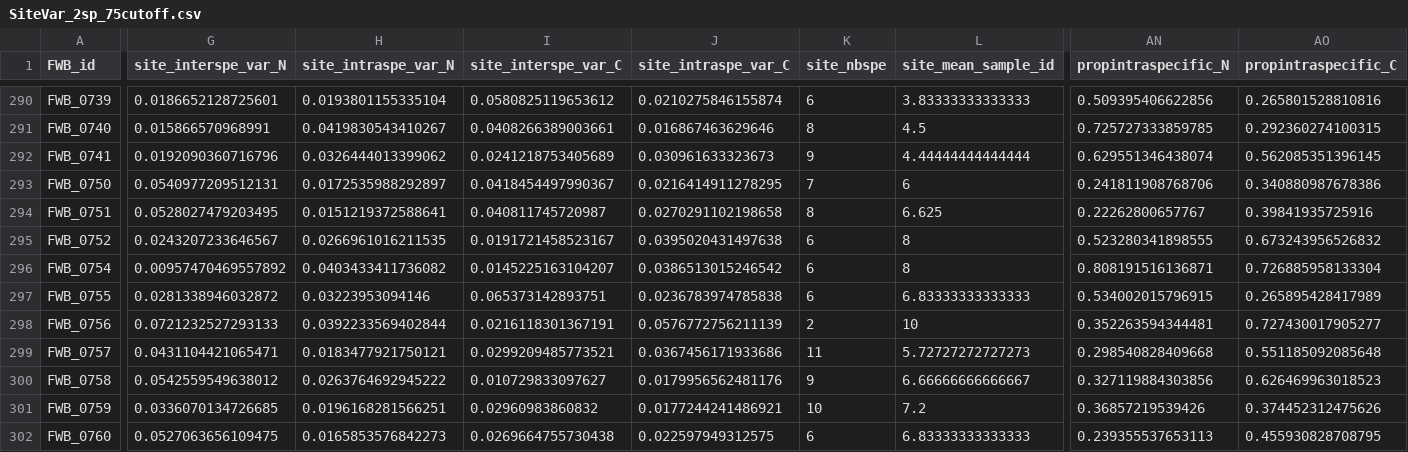
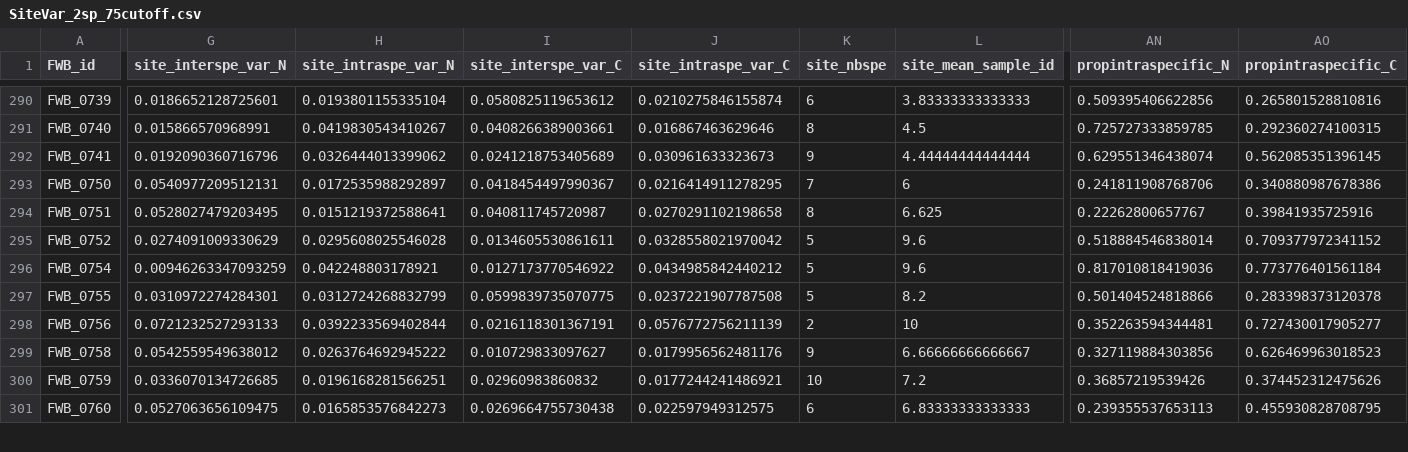
Before and after one commit to mariegutgesell/CESAB_intra_inter_variability, a CSV file: data/SiteVar_2sp_75cutoff.csv, drawn as a sheet; only a part is shown, gaps mark what is left out; rows hold the shown columns only; the diff covers the shown part only; the diff names each change by its address in the sheet, - before the commit and + after, or states it on an @@ line.

Commit message:
corrected final data

```diff
--- a/data/SiteVar_2sp_75cutoff.csv
+++ b/data/SiteVar_2sp_75cutoff.csv
-G295 (site_interspe_var_N): 0.0243207233646567
+G295 (site_interspe_var_N): 0.0274091009330629
-H295 (site_intraspe_var_N): 0.0266961016211535
+H295 (site_intraspe_var_N): 0.0295608025546028
-I295 (site_interspe_var_C): 0.0191721458523167
+I295 (site_interspe_var_C): 0.0134605530861611
-J295 (site_intraspe_var_C): 0.0395020431497638
+J295 (site_intraspe_var_C): 0.0328558021970042
-K295:K297 (site_nbspe): 6
+K295:K297 (site_nbspe): 5
-L295:L296 (site_mean_sample_id): 8
+L295:L296 (site_mean_sample_id): 9.6
-AN295 (propintraspecific_N): 0.523280341898555
+AN295 (propintraspecific_N): 0.518884546838014
-AO295 (propintraspecific_C): 0.673243956526832
+AO295 (propintraspecific_C): 0.709377972341152
-G296 (site_interspe_var_N): 0.00957470469557892
+G296 (site_interspe_var_N): 0.00946263347093259
-H296 (site_intraspe_var_N): 0.0403433411736082
+H296 (site_intraspe_var_N): 0.042248803178921
-I296 (site_interspe_var_C): 0.0145225163104207
+I296 (site_interspe_var_C): 0.0127173770546922
-J296 (site_intraspe_var_C): 0.0386513015246542
+J296 (site_intraspe_var_C): 0.0434985842440212
-AN296 (propintraspecific_N): 0.808191516136871
+AN296 (propintraspecific_N): 0.817010818419036
-AO296 (propintraspecific_C): 0.726885958133304
+AO296 (propintraspecific_C): 0.773776401561184
-G297 (site_interspe_var_N): 0.0281338946032872
+G297 (site_interspe_var_N): 0.0310972274284301
-H297 (site_intraspe_var_N): 0.03223953094146
+H297 (site_intraspe_var_N): 0.0312724268832799
-I297 (site_interspe_var_C): 0.065373142893751
+I297 (site_interspe_var_C): 0.0599839735070775
-J297 (site_intraspe_var_C): 0.0236783974785838
+J297 (site_intraspe_var_C): 0.0237221907787508
-L297 (site_mean_sample_id): 6.83333333333333
+L297 (site_mean_sample_id): 8.2
-AN297 (propintraspecific_N): 0.534002015796915
+AN297 (propintraspecific_N): 0.501404524818866
-AO297 (propintraspecific_C): 0.265895428417989
+AO297 (propintraspecific_C): 0.283398373120378
-row 299: FWB_0757 | 0.0431104421065471 | 0.0183477921750121 | 0.0299209485773521 | 0.0367456171933686 | 11 | 5.72727272727273 | 0.298540828409668 | 0.551185092085648
```
Also changed, not shown: 60 edited cells elsewhere in this file, 3 other files.
